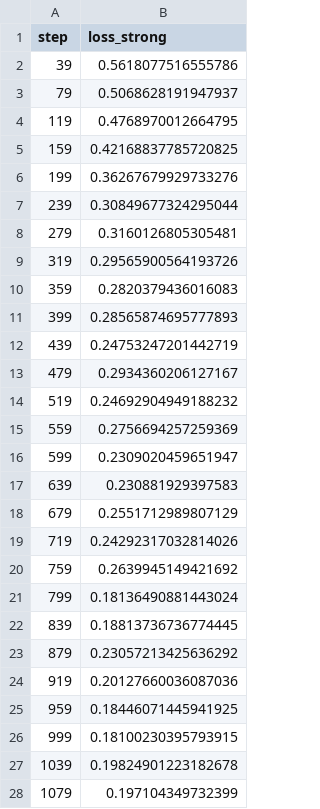
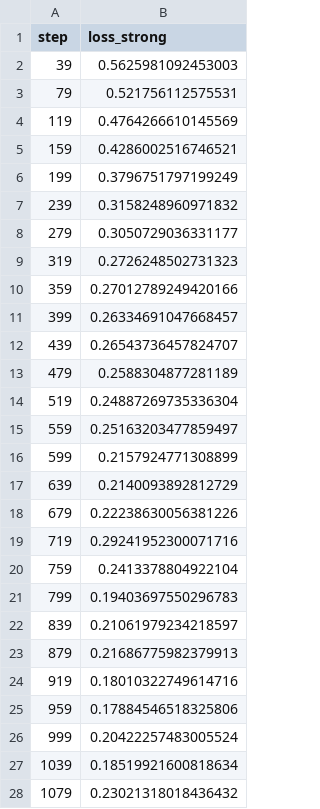
Before and after one commit to ArturMakowski/Sound_event_detection_system, a TSV file: dvclive/plots/metrics/train/loss_strong.tsv, drawn as a sheet; only a part is shown; the diff covers the shown part only.

```diff
--- a/dvclive/plots/metrics/train/loss_strong.tsv
+++ b/dvclive/plots/metrics/train/loss_strong.tsv
@@ -1,28 +1,28 @@
 step	loss_strong
-39	0.5618077516555786
-79	0.5068628191947937
-119	0.4768970012664795
-159	0.42168837785720825
-199	0.36267679929733276
-239	0.30849677324295044
-279	0.3160126805305481
-319	0.29565900564193726
-359	0.2820379436016083
-399	0.28565874695777893
-439	0.24753247201442719
-479	0.2934360206127167
-519	0.24692904949188232
-559	0.2756694257259369
-599	0.2309020459651947
-639	0.230881929397583
-679	0.2551712989807129
-719	0.24292317032814026
-759	0.2639945149421692
-799	0.18136490881443024
-839	0.18813736736774445
-879	0.23057213425636292
-919	0.20127660036087036
-959	0.18446071445941925
-999	0.18100230395793915
-1039	0.19824901223182678
-1079	0.197104349732399
+39	0.5625981092453003
+79	0.521756112575531
+119	0.4764266610145569
+159	0.4286002516746521
+199	0.3796751797199249
+239	0.3158248960971832
+279	0.3050729036331177
+319	0.2726248502731323
+359	0.27012789249420166
+399	0.26334691047668457
+439	0.26543736457824707
+479	0.2588304877281189
+519	0.24887269735336304
+559	0.25163203477859497
+599	0.2157924771308899
+639	0.2140093892812729
+679	0.22238630056381226
+719	0.29241952300071716
+759	0.2413378804922104
+799	0.19403697550296783
+839	0.21061979234218597
+879	0.21686775982379913
+919	0.18010322749614716
+959	0.17884546518325806
+999	0.20422257483005524
+1039	0.18519921600818634
+1079	0.23021318018436432
```
Also changed, not shown: 15 removed rows and 120 edited cells elsewhere in this file, dvclive/plots/metrics/epoch.tsv, dvclive/plots/metrics/train/loss_weak.tsv, 28 other files.
